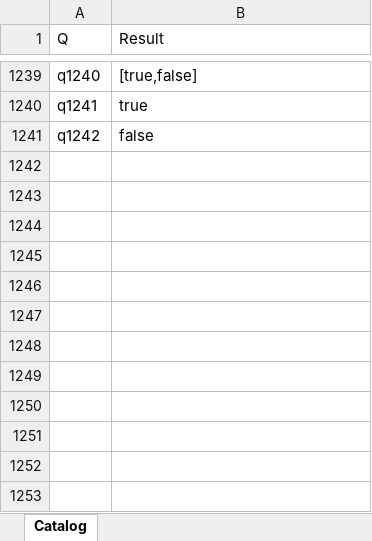
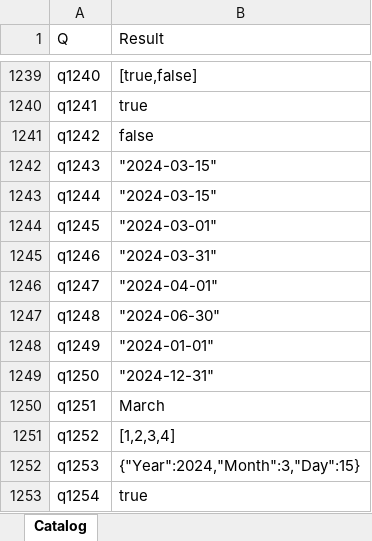
Before and after one commit to lawless-m/MrsFlow, an Excel workbook: Oracle/Oracle.xlsx, sheet Catalog, drawn as a sheet; only a part is shown, gaps mark what is left out; values as stored, in another font and other column widths than the file's, no borders; table styles not drawn; the diff names each change by its address in the sheet, - before the commit and + after, or states it on an @@ line.

```diff
--- a/Oracle/Oracle.xlsx (sheet Catalog)
+++ b/Oracle/Oracle.xlsx (sheet Catalog)
+row 1242: q1243 | "2024-03-15"
+row 1243: q1244 | "2024-03-15"
+row 1244: q1245 | "2024-03-01"
+row 1245: q1246 | "2024-03-31"
+row 1246: q1247 | "2024-04-01"
+row 1247: q1248 | "2024-06-30"
+row 1248: q1249 | "2024-01-01"
+row 1249: q1250 | "2024-12-31"
+row 1250: q1251 | March
+row 1251: q1252 | [1,2,3,4]
+row 1252: q1253 | {"Year":2024,"Month":3,"Day":15}
+row 1253: q1254 | true
```
Also changed, not shown: 37 other files.
